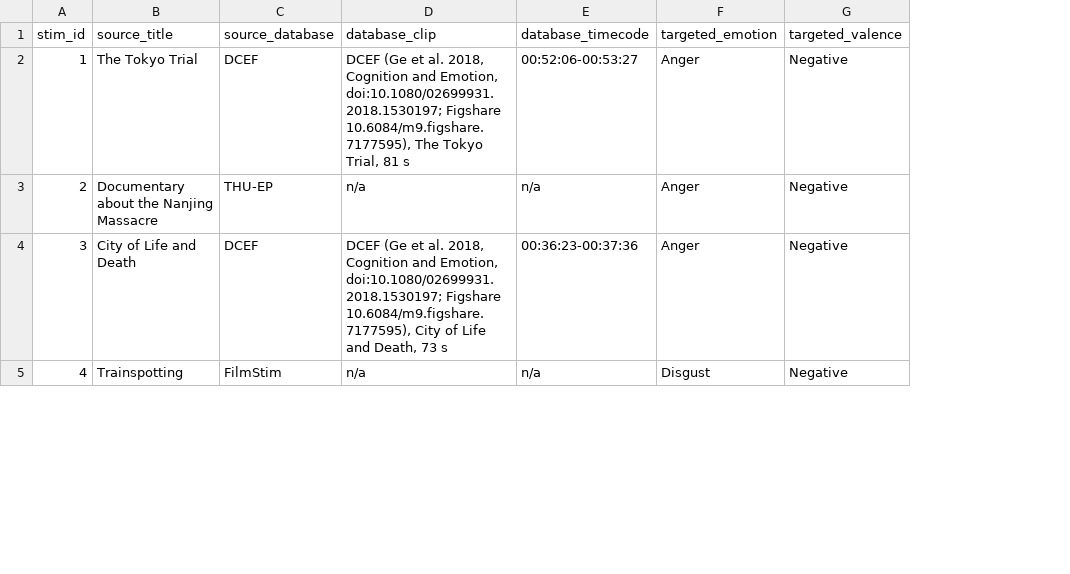
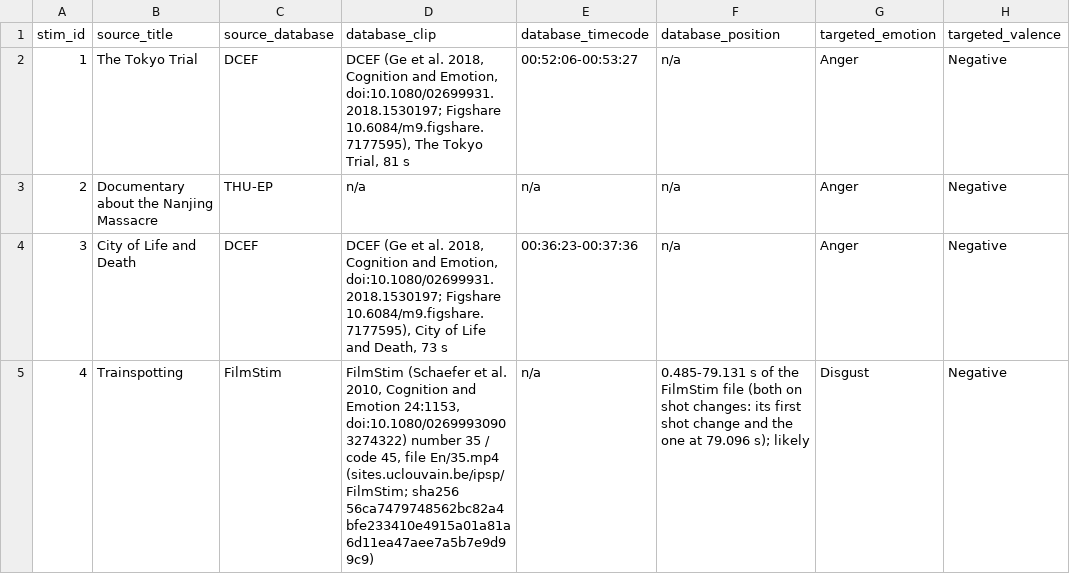
Before and after one commit to nemarDatasets/nm000112, a TSV file: stimuli/stimuli.tsv, drawn as a sheet; only a part is shown; the diff covers the shown part only; the diff names each change by its address in the sheet, - before the commit and + after, or states it on an @@ line.

Commit message:
Stimulus metadata: FilmStim clips matched to the FilmStim files; no media
stimuli.tsv + json: database_clip for the eight FilmStim clips (#4-7, #9, #13-15: FilmStim number / code, file and
SHA-256 of the file distributed at sites.uclouvain.be/ipsp/FilmStim) and database_position (frame-by-frame comparison with
the FilmStim file: #4 En/35 0.485-79.131 s, #5 En/31 28.629-98.031 s, #6 the whole HiRes/57, likely; #7 three candidate
positions; #9 and #13-15 are longer than the FilmStim files, so FACED cut them from the films). README: the FilmStim files,
their byte-identical Hugging Face mirror, these positions; #5 added to the located clips. CHANGES.

```diff
--- a/stimuli/stimuli.tsv
+++ b/stimuli/stimuli.tsv
+column F (database_position), rows 2-5: n/a | n/a | n/a | 0.485-79.131 s of the FilmStim file (both on shot changes: its first shot change and the one at 79.096 s); likely
-D5 (database_clip): n/a
+D5 (database_clip): FilmStim (Schaefer et al. 2010, Cognition and Emotion 24:1153, doi:10.1080/02699930903274322) number 35 / code 45, file En/35.mp4 (sites.uclouvain.be/ipsp/FilmStim; sha256 56ca7479748562bc82a4bfe233410e4915a01a81a6d11ea47aee7a5b7e9d99c9)
```
Also changed, not shown: 7 edited cells elsewhere in this file, 3 other files.
